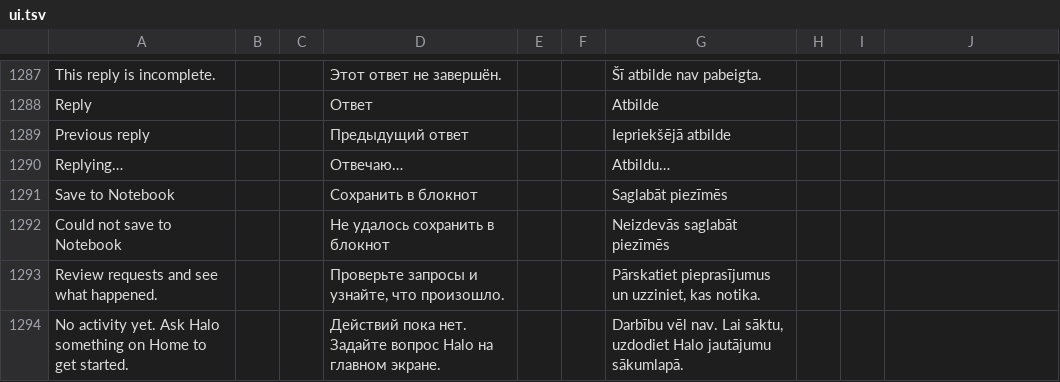
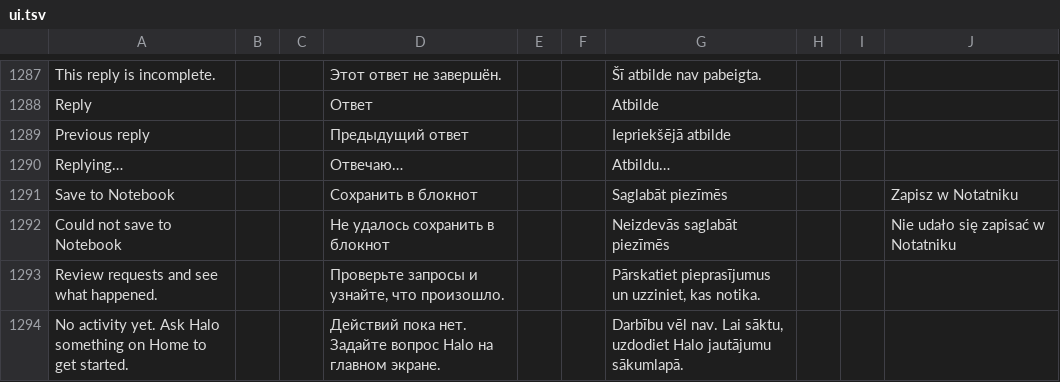
Before and after one commit to slafftrosheen/Halo, a TSV file: app/src/main/localization/ui.tsv, drawn as a sheet; only a part is shown, gaps mark what is left out.

```diff
--- a/app/src/main/localization/ui.tsv
+++ b/app/src/main/localization/ui.tsv
@@ -1290,4 +1290,4 @@ Previous reply|||Предыдущий ответ|||Iepriekšējā atbilde
 Replying…|||Отвечаю…|||Atbildu…
-Save to Notebook|||Сохранить в блокнот|||Saglabāt piezīmēs
-Could not save to Notebook|||Не удалось сохранить в блокнот|||Neizdevās saglabāt piezīmēs
+Save to Notebook|||Сохранить в блокнот|||Saglabāt piezīmēs|||Zapisz w Notatniku
+Could not save to Notebook|||Не удалось сохранить в блокнот|||Neizdevās saglabāt piezīmēs|||Nie udało się zapisać w Notatniku
 Review requests and see what happened.|||Проверьте запросы и узнайте, что произошло.|||Pārskatiet pieprasījumus un uzziniet, kas notika.
```
Also changed, not shown: 2 other files.
